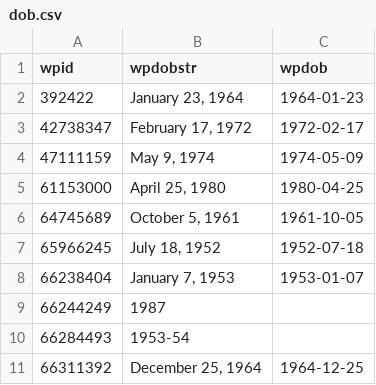
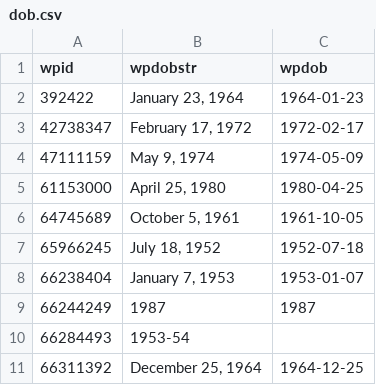
Before and after one commit to every-politician-scrapers/guyana, a CSV file: enwiki/dob.csv, drawn as a sheet.

Commit message:
handle more infobox DOB formats

```diff
--- a/enwiki/dob.csv
+++ b/enwiki/dob.csv
@@ -8,3 +8,3 @@ wpid,wpdobstr,wpdob
 66238404,"January 7, 1953",1953-01-07
-66244249,1987,
+66244249,1987,1987
 66284493,1953-54,
```
